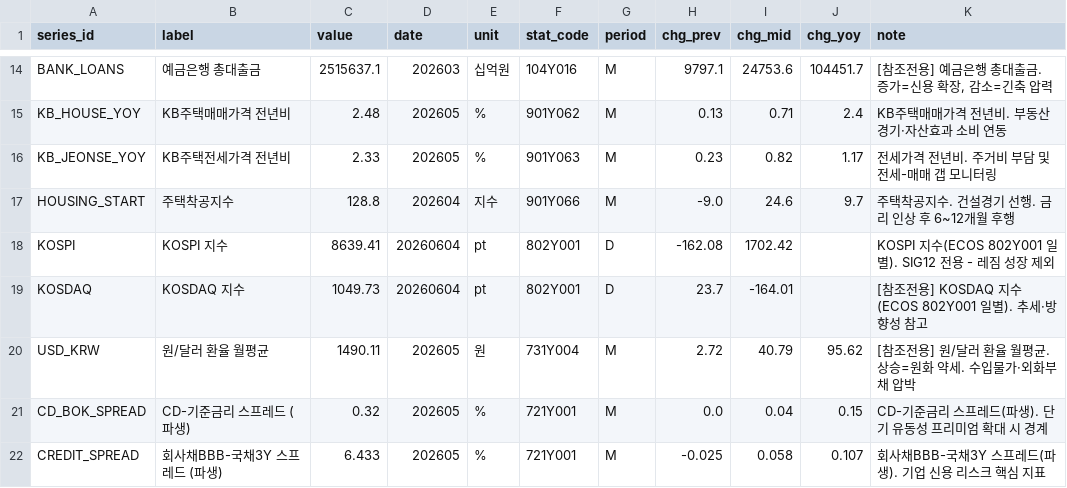
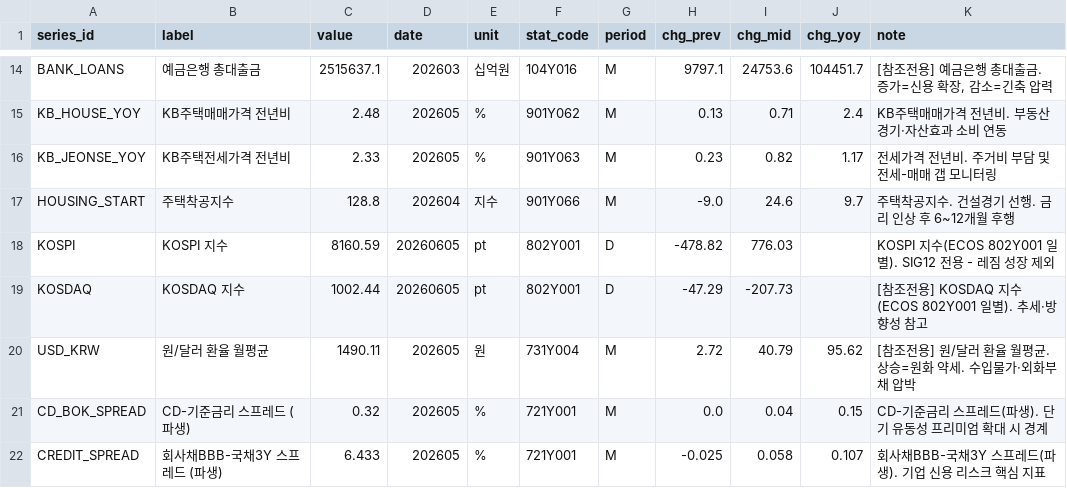
Before and after one commit to LEEYOUNGJIN-GIT/ecos-macro-review, a CSV file: data/ecos_latest.csv, drawn as a sheet; only a part is shown, gaps mark what is left out.

```diff
--- a/data/ecos_latest.csv
+++ b/data/ecos_latest.csv
@@ -17,4 +17,4 @@ KB_JEONSE_YOY,KB주택전세가격 전년비,2.33,202605,%,901Y063,M,0.23,0.82,1
 HOUSING_START,주택착공지수,128.8,202604,지수,901Y066,M,-9.0,24.6,9.7,주택착공지수. 건설경기 선행. 금리 인상 후 6~12개월 후행
-KOSPI,KOSPI 지수,8639.41,20260604,pt,802Y001,D,-162.08,1702.42,,KOSPI 지수(ECOS 802Y001 일별). SIG12 전용 - 레짐 성장 제외
-KOSDAQ,KOSDAQ 지수,1049.73,20260604,pt,802Y001,D,23.7,-164.01,,[참조전용] KOSDAQ 지수(ECOS 802Y001 일별). 추세·방향성 참고
+KOSPI,KOSPI 지수,8160.59,20260605,pt,802Y001,D,-478.82,776.03,,KOSPI 지수(ECOS 802Y001 일별). SIG12 전용 - 레짐 성장 제외
+KOSDAQ,KOSDAQ 지수,1002.44,20260605,pt,802Y001,D,-47.29,-207.73,,[참조전용] KOSDAQ 지수(ECOS 802Y001 일별). 추세·방향성 참고
 USD_KRW,원/달러 환율 월평균,1490.11,202605,원,731Y004,M,2.72,40.79,95.62,[참조전용] 원/달러 환율 월평균. 상승=원화 약세. 수입물가·외화부채 압박
```
Also changed, not shown: data/macro_latest.csv, 4 other files.
